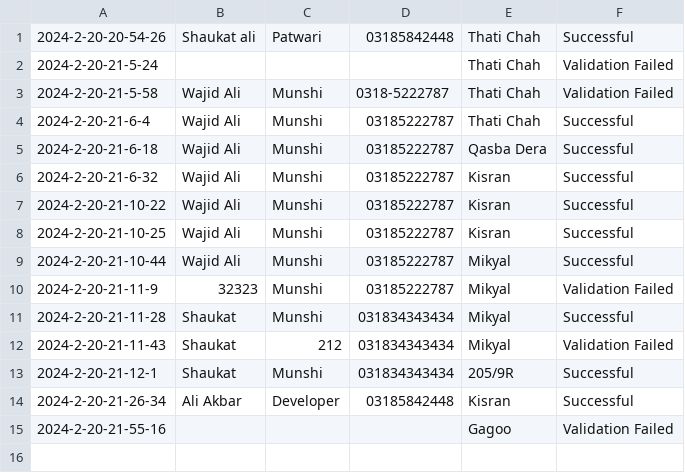
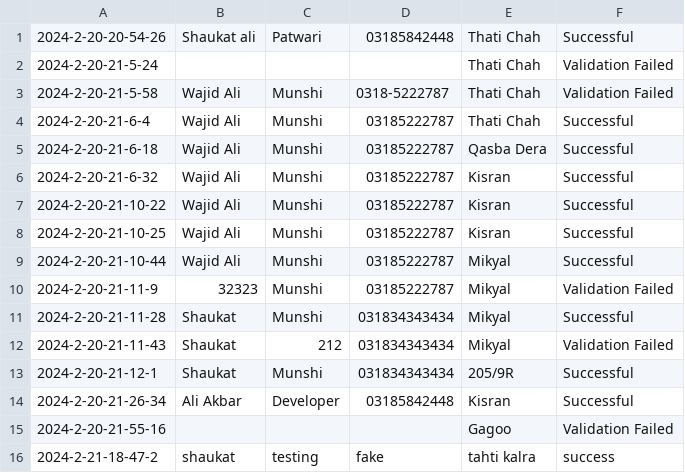
Before and after one commit to Shaukataliii/contact-patwari, a CSV file: contactpatwari-logs.csv (was logs.csv), drawn as a sheet; the diff names each change by its address in the sheet, - before the commit and + after, or states it on an @@ line.

```diff
--- a/logs.csv
+++ b/contactpatwari-logs.csv
+row 16: 2024-2-21-18-47-2 | shaukat | testing | fake | tahti kalra | success
```
Also changed, not shown: 2 other files.
